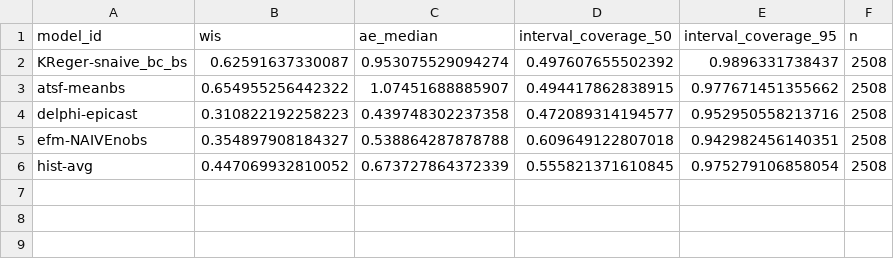
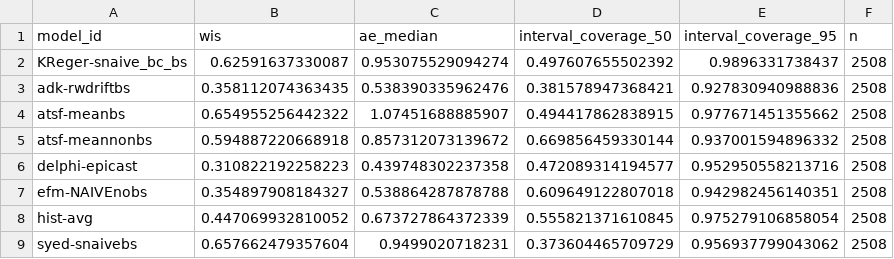
Before and after one commit to sjfox/ATSF2026-dashboard, a CSV file: scores/ili perc/Validation seasons (15/16 - 16/17)/scores.csv, drawn as a sheet; the diff names each change by its address in the sheet, - before the commit and + after, or states it on an @@ line.

```diff
--- a/scores/ili perc/Validation seasons (15/16 - 16/17)/scores.csv
+++ b/scores/ili perc/Validation seasons (15/16 - 16/17)/scores.csv
+row 3: adk-rwdriftbs | 0.358112074363435 | 0.538390335962476 | 0.381578947368421 | 0.927830940988836 | 2508
+row 5: atsf-meannonbs | 0.594887220668918 | 0.857312073139672 | 0.669856459330144 | 0.937001594896332 | 2508
+row 9: syed-snaivebs | 0.657662479357604 | 0.9499020718231 | 0.373604465709729 | 0.956937799043062 | 2508
```
Also changed, not shown: scores/ili perc/Test seasons (17/18 - 19/20)/horizon/scores.csv, scores/ili perc/Test seasons (17/18 - 19/20)/location/scores.csv, 7 other files.
